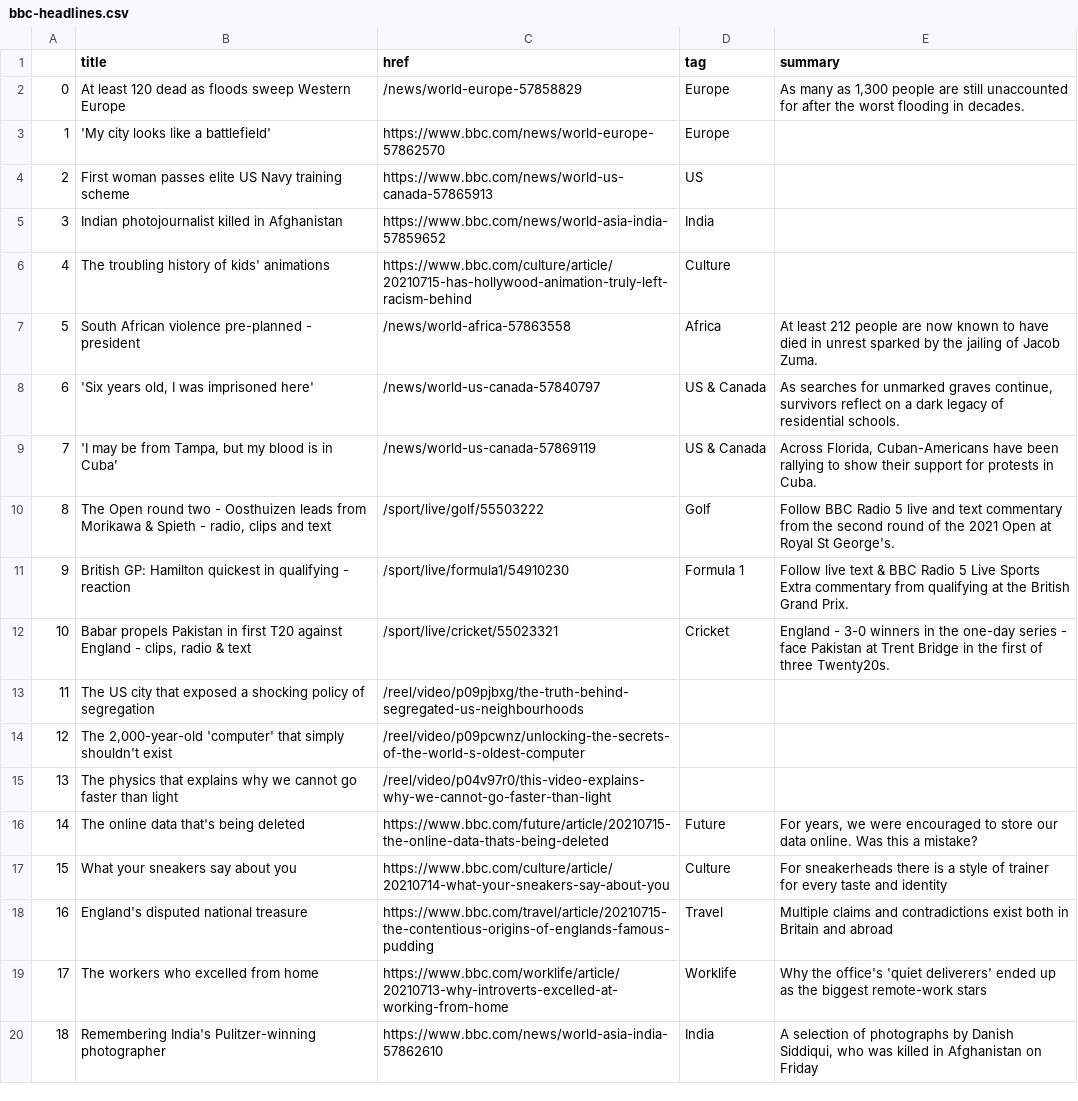
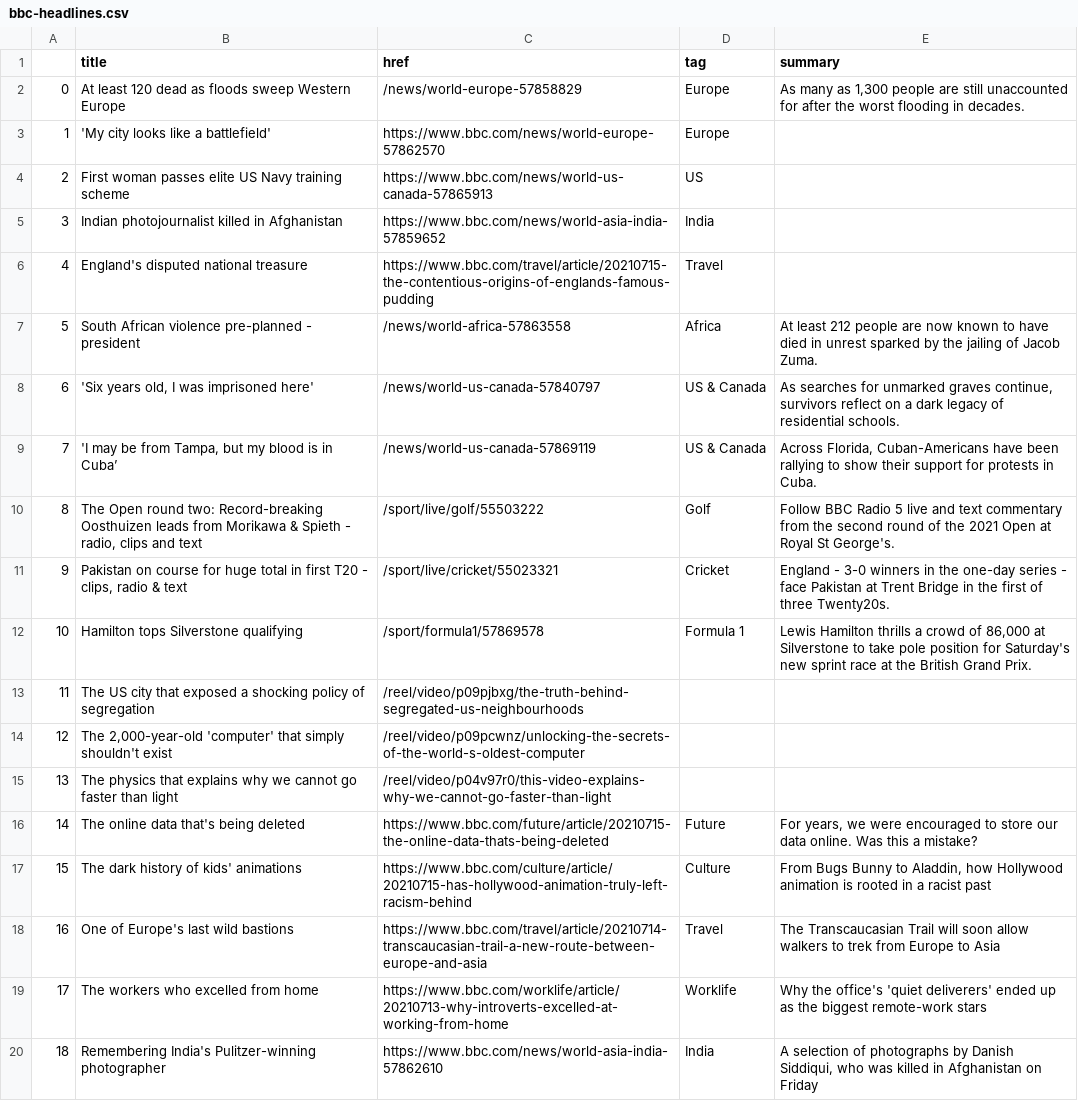
Before and after one commit to ichinichichi/automatic-scraper, a CSV file: bbc-headlines.csv, drawn as a sheet; only a part is shown.

```diff
--- a/bbc-headlines.csv
+++ b/bbc-headlines.csv
@@ -5,3 +5,3 @@
 3,Indian photojournalist killed in Afghanistan,https://www.bbc.com/news/world-asia-india-57859652,India,
-4,The troubling history of kids' animations,https://www.bbc.com/culture/article/20210715-has-hollywood-animation-truly-left-racism-behind,Culture,
+4,England's disputed national treasure,https://www.bbc.com/travel/article/20210715-the-contentious-origins-of-englands-famous-pudding,Travel,
 5,South African violence pre-planned - president,/news/world-africa-57863558,Africa,At least 212 people are now known to have died in unrest sparked by the jailing of Jacob Zuma.
@@ -9,5 +9,5 @@
 7,"'I may be from Tampa, but my blood is in Cuba’",/news/world-us-canada-57869119,US & Canada,"Across Florida, Cuban-Americans have been rallying to show their support for protests in Cuba."
-8,"The Open round two - Oosthuizen leads from Morikawa & Spieth - radio, clips and text",/sport/live/golf/55503222,Golf,Follow BBC Radio 5 live and text commentary from the second round of the 2021 Open at Royal St George's.
-9,British GP: Hamilton quickest in qualifying - reaction,/sport/live/formula1/54910230,Formula 1,Follow live text & BBC Radio 5 Live Sports Extra commentary from qualifying at the British Grand Prix.
-10,"Babar propels Pakistan in first T20 against England - clips, radio & text",/sport/live/cricket/55023321,Cricket,England - 3-0 winners in the one-day series - face Pakistan at Trent Bridge in the first of three Twenty20s.
+8,"The Open round two: Record-breaking Oosthuizen leads from Morikawa & Spieth - radio, clips and text",/sport/live/golf/55503222,Golf,Follow BBC Radio 5 live and text commentary from the second round of the 2021 Open at Royal St George's.
+9,"Pakistan on course for huge total in first T20 - clips, radio & text",/sport/live/cricket/55023321,Cricket,England - 3-0 winners in the one-day series - face Pakistan at Trent Bridge in the first of three Twenty20s.
+10,Hamilton tops Silverstone qualifying,/sport/formula1/57869578,Formula 1,"Lewis Hamilton thrills a crowd of 86,000 at Silverstone to take pole position for Saturday's new sprint race at the British Grand Prix."
 11,The US city that exposed a shocking policy of segregation,/reel/video/p09pjbxg/the-truth-behind-segregated-us-neighbourhoods,,
@@ -16,4 +16,4 @@
 14,The online data that's being deleted,https://www.bbc.com/future/article/20210715-the-online-data-thats-being-deleted,Future,"For years, we were encouraged to store our data online. Was this a mistake?"
-15,What your sneakers say about you,https://www.bbc.com/culture/article/20210714-what-your-sneakers-say-about-you,Culture,For sneakerheads there is a style of trainer for every taste and identity
-16,England's disputed national treasure,https://www.bbc.com/travel/article/20210715-the-contentious-origins-of-englands-famous-pudding,Travel,Multiple claims and contradictions exist both in Britain and abroad
+15,The dark history of kids' animations,https://www.bbc.com/culture/article/20210715-has-hollywood-animation-truly-left-racism-behind,Culture,"From Bugs Bunny to Aladdin, how Hollywood animation is rooted in a racist past"
+16,One of Europe's last wild bastions,https://www.bbc.com/travel/article/20210714-transcaucasian-trail-a-new-route-between-europe-and-asia,Travel,The Transcaucasian Trail will soon allow walkers to trek from Europe to Asia
 17,The workers who excelled from home,https://www.bbc.com/worklife/article/20210713-why-introverts-excelled-at-working-from-home,Worklife,Why the office's 'quiet deliverers' ended up as the biggest remote-work stars
```
